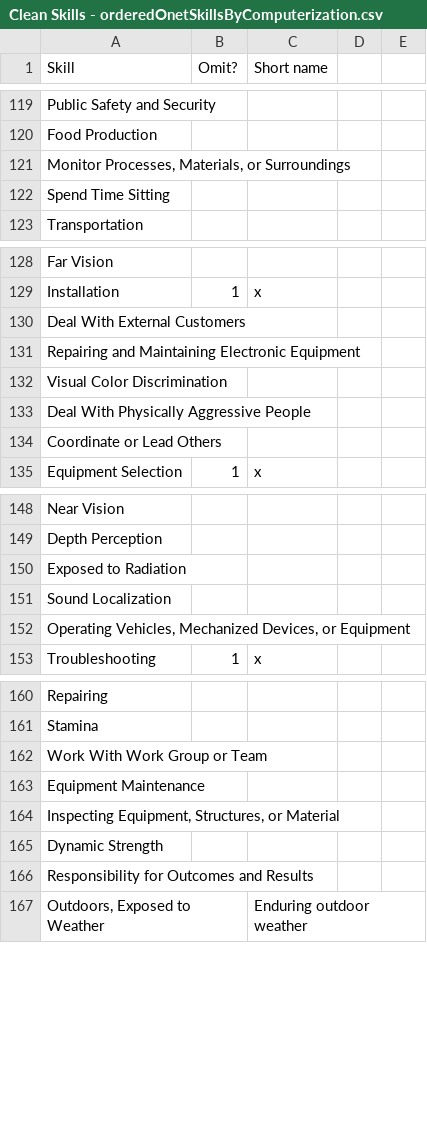
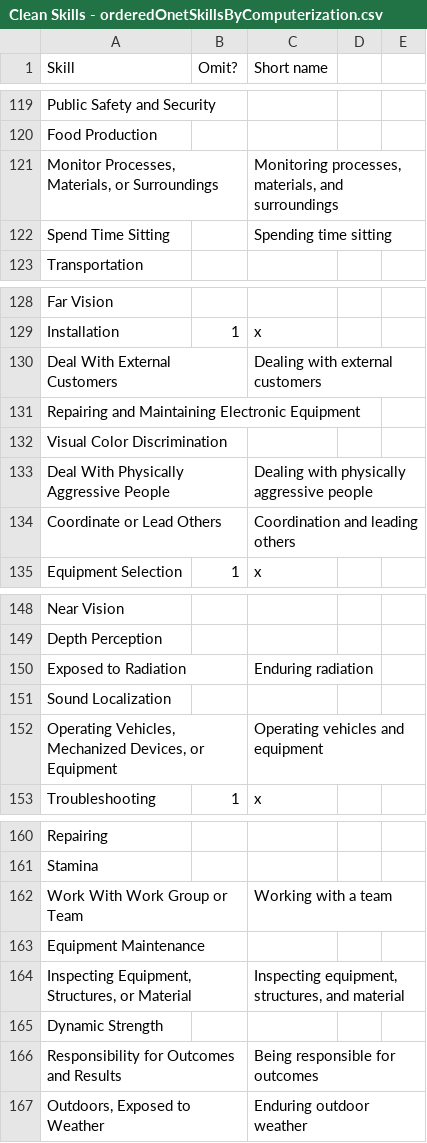
Before and after one commit to frnsys/the_automated_life, a CSV file: data/src/Clean Skills - orderedOnetSkillsByComputerization.csv, drawn as a sheet; only a part is shown, gaps mark what is left out; the diff covers the shown part only.

Commit message:
more skill name cleaning

```diff
--- a/data/src/Clean Skills - orderedOnetSkillsByComputerization.csv
+++ b/data/src/Clean Skills - orderedOnetSkillsByComputerization.csv
@@ -120,4 +120,4 @@ Public Safety and Security,,,,
 Food Production,,,,
-"Monitor Processes, Materials, or Surroundings",,,,
-Spend Time Sitting,,,,
+"Monitor Processes, Materials, or Surroundings",,"Monitoring processes, materials, and surroundings",,
+Spend Time Sitting,,Spending time sitting,,
 Transportation,,,,
@@ -129,7 +129,7 @@ Far Vision,,,,
 Installation,1,x,,
-Deal With External Customers,,,,
+Deal With External Customers,,Dealing with external customers,,
 Repairing and Maintaining Electronic Equipment,,,,
 Visual Color Discrimination,,,,
-Deal With Physically Aggressive People,,,,
-Coordinate or Lead Others,,,,
+Deal With Physically Aggressive People,,Dealing with physically aggressive people,,
+Coordinate or Lead Others,,Coordination and leading others,,
 Equipment Selection,1,x,,
@@ -149,5 +150,5 @@ Near Vision,,,,
 Depth Perception,,,,
-Exposed to Radiation,,,,
+Exposed to Radiation,,Enduring radiation,,
 Sound Localization,,,,
-"Operating Vehicles, Mechanized Devices, or Equipment",,,,
+"Operating Vehicles, Mechanized Devices, or Equipment",,Operating vehicles and equipment,,
 Troubleshooting,1,x,,
@@ -161,7 +162,7 @@ Repairing,,,,
 Stamina,,,,
-Work With Work Group or Team,,,,
+Work With Work Group or Team,,Working with a team,,
 Equipment Maintenance,,,,
-"Inspecting Equipment, Structures, or Material",,,,
+"Inspecting Equipment, Structures, or Material",,"Inspecting equipment, structures, and material",,
 Dynamic Strength,,,,
-Responsibility for Outcomes and Results,,,,
+Responsibility for Outcomes and Results,,Being responsible for outcomes,,
 "Outdoors, Exposed to Weather",,Enduring outdoor weather,,
```
Also changed, not shown: 5 edited cells elsewhere in this file, 2 other files.
